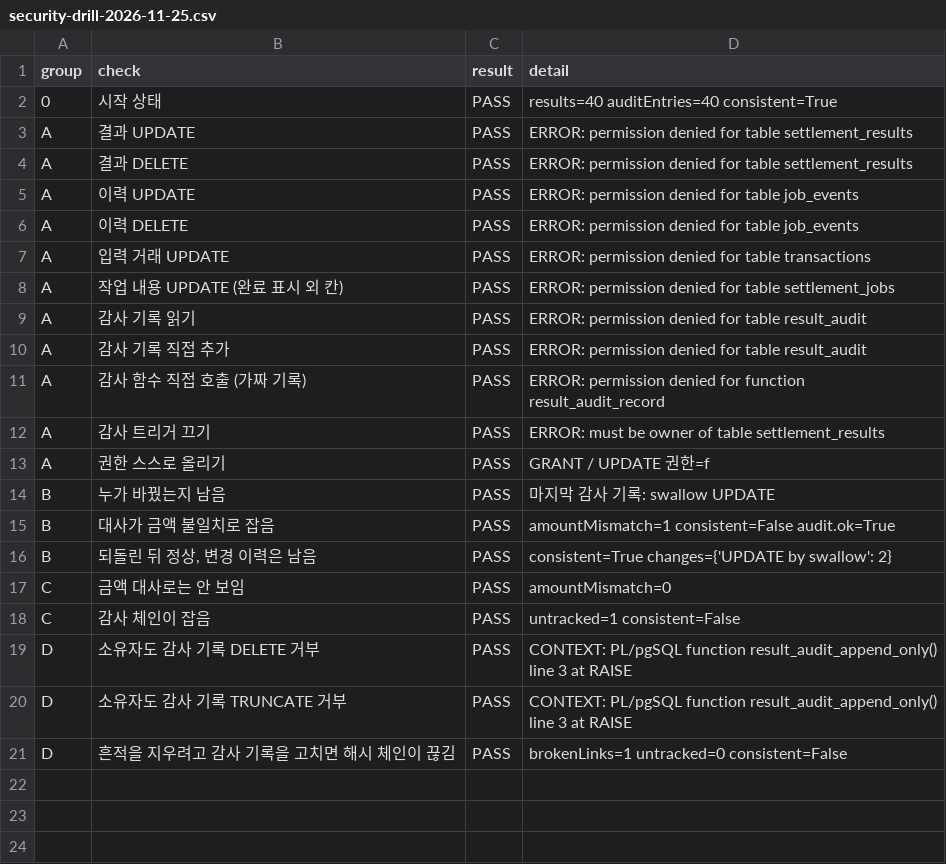
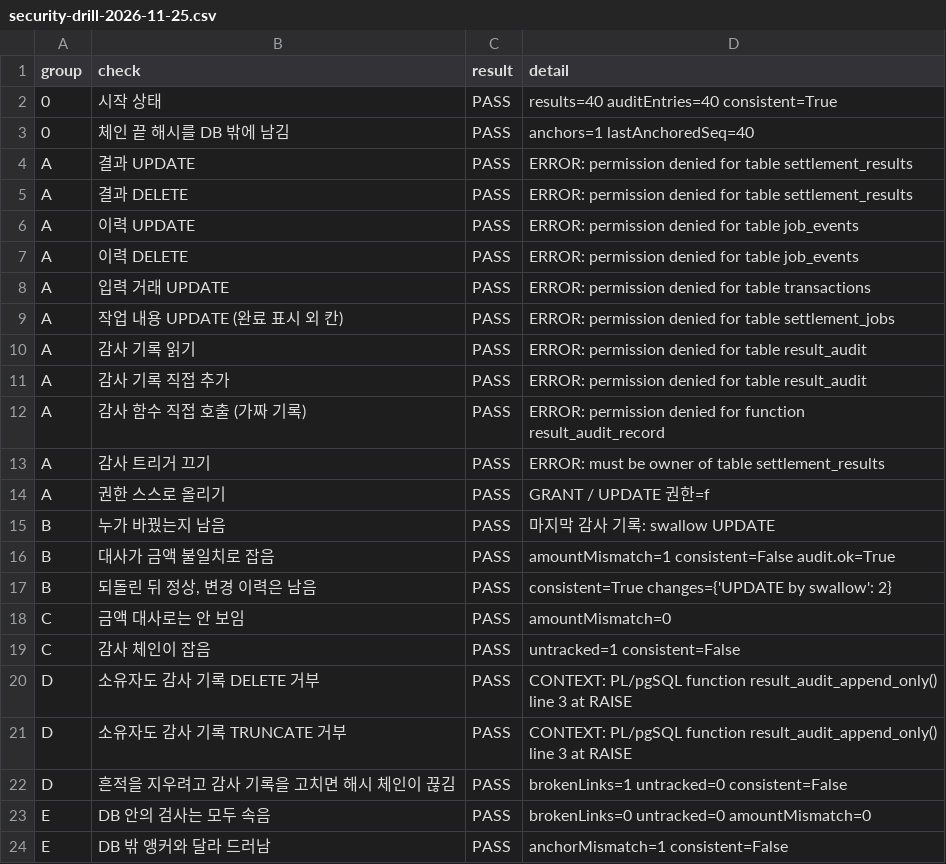
Before and after one commit to yoonaji/spot-swallow, a CSV file: docs/data/security-drill-2026-11-25.csv, drawn as a sheet.

Commit message:
감사 체인 끝 해시를 DB 밖에 보관(앵커)하고 대사에서 검사
- AuditAnchor: 1분마다 (seq, hash) 를 DB 와 다른 볼륨 파일에 추가만, 대사에서 anchorMismatch 로 비교
- 보안 시험 E: 감사 기록을 고치고 체인 전체를 다시 계산하면 DB 안 검사는 모두 통과하지만 앵커와 달라 드러남 (23/23)

```diff
--- a/docs/data/security-drill-2026-11-25.csv
+++ b/docs/data/security-drill-2026-11-25.csv
@@ -2,2 +2,3 @@ group,check,result,detail
 0,시작 상태,PASS,results=40 auditEntries=40 consistent=True
+0,체인 끝 해시를 DB 밖에 남김,PASS,anchors=1 lastAnchoredSeq=40
 A,결과 UPDATE,PASS,ERROR:  permission denied for table settlement_results
@@ -21 +22,3 @@ D,소유자도 감사 기록 TRUNCATE 거부,PASS,CONTEXT:  PL/pgSQL function re
 D,흔적을 지우려고 감사 기록을 고치면 해시 체인이 끊김,PASS,brokenLinks=1 untracked=0 consistent=False
+E,DB 안의 검사는 모두 속음,PASS,brokenLinks=0 untracked=0 amountMismatch=0
+E,DB 밖 앵커와 달라 드러남,PASS,anchorMismatch=1 consistent=False
```
Also changed, not shown: 8 other files.
